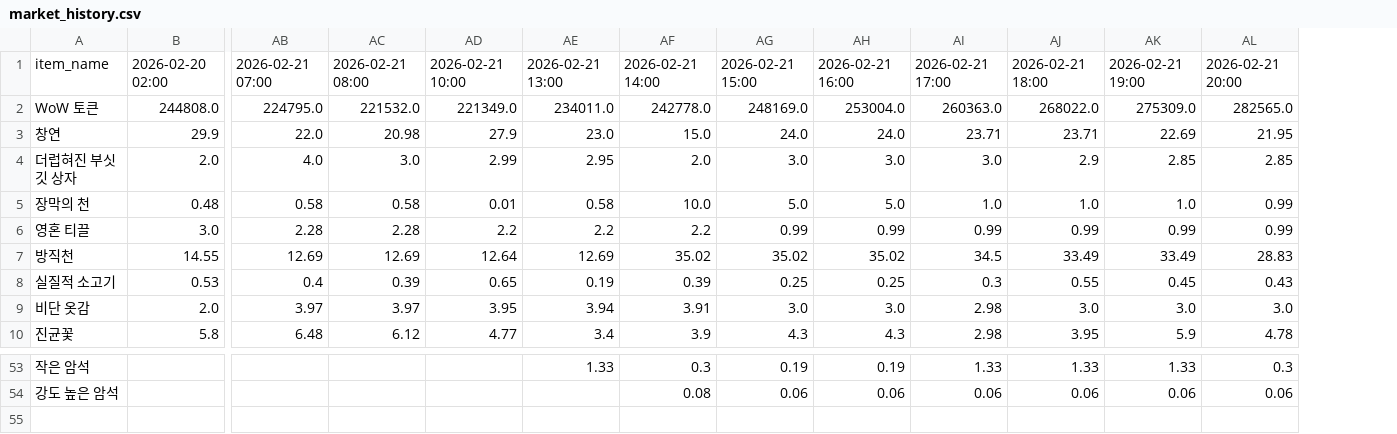
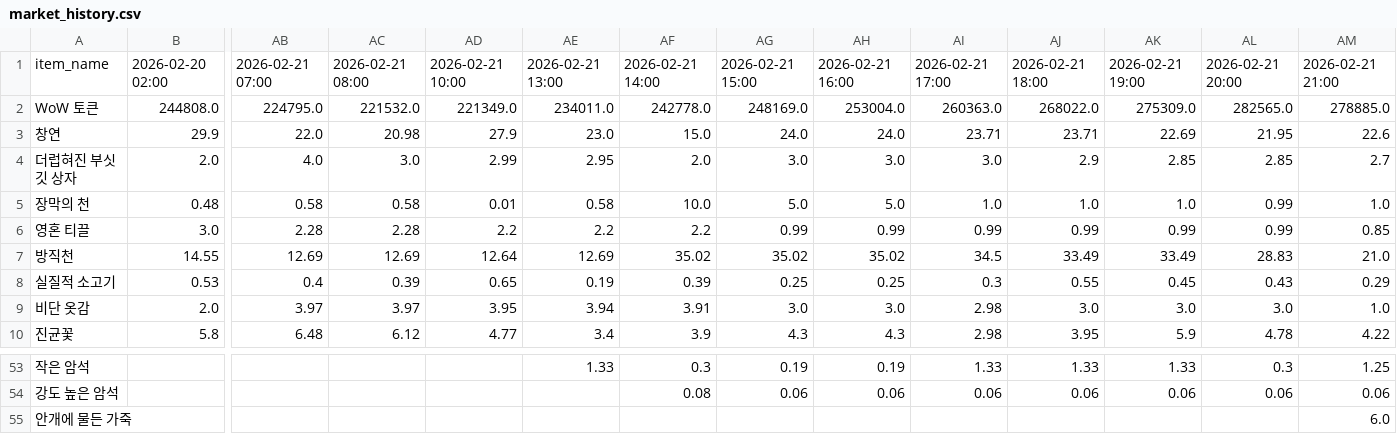
Before and after one commit to icedo724/wowauction, a CSV file: data/market_history.csv, drawn as a sheet; only a part is shown, gaps mark what is left out; rows hold the shown columns only; the diff names each change by its address in the sheet, - before the commit and + after, or states it on an @@ line.

```diff
--- a/data/market_history.csv
+++ b/data/market_history.csv
+column AM, rows 1-10: 2026-02-21 21:00 | 278885.0 | 22.6 | 2.7 | 1.0 | 0.85 | 21.0 | 0.29 | 1.0 | 4.22; rows 53-54: 1.25 | 0.06
+row 55: 안개에 물든 가죽 |  |  |  |  |  |  |  |  |  |  |  |  | 6.0
```
Also changed, not shown: data/item_dict.csv, data/market_volume.csv.
